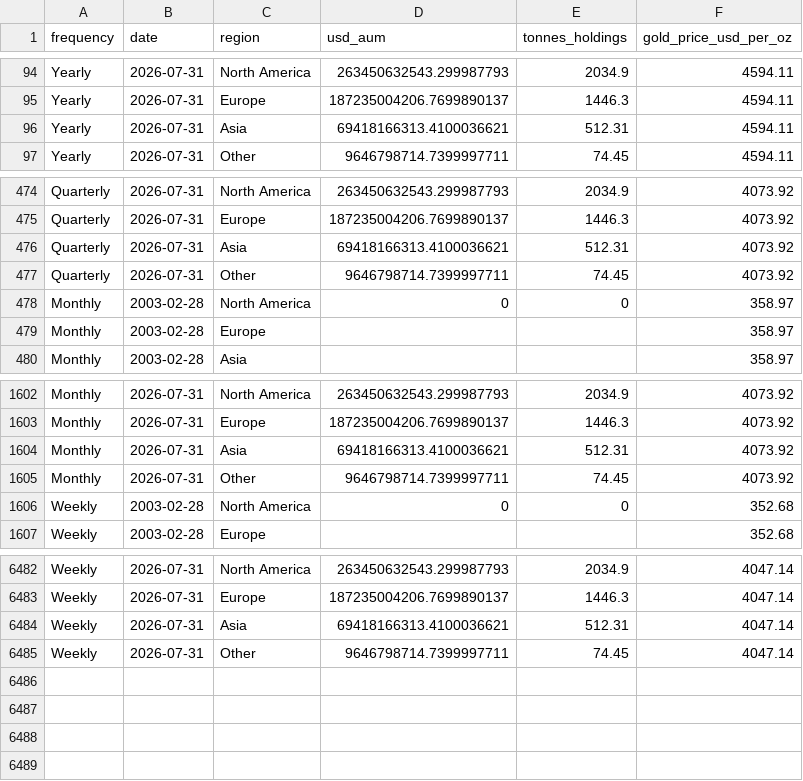
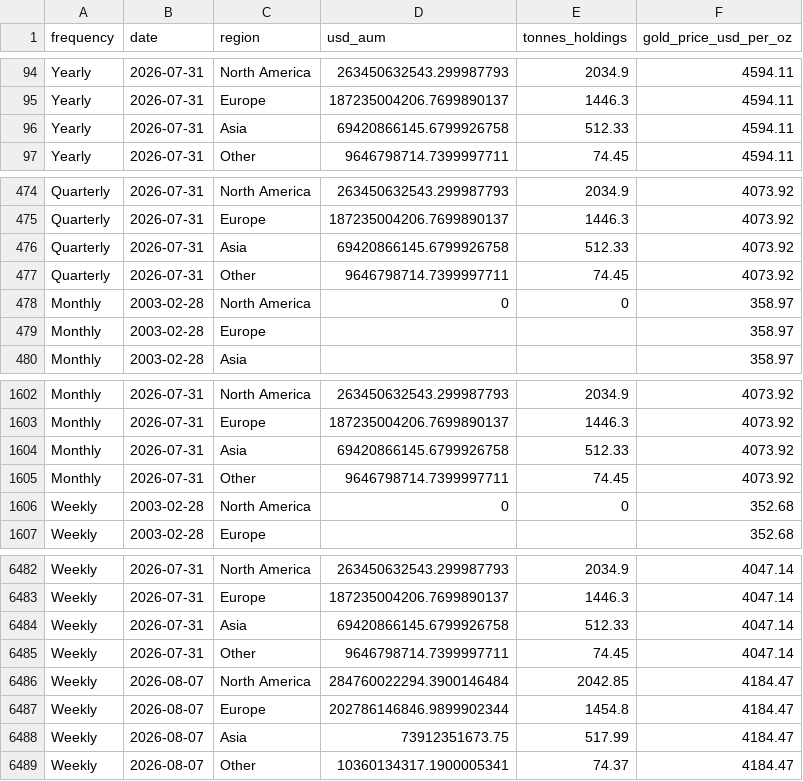
Before and after one commit to qrq3838/gold-market-monitor, a CSV file: data/gold_etf_holdings_by_region.csv, drawn as a sheet; only a part is shown, gaps mark what is left out.

Commit message:
Update gold data and filter live Yahoo bars (#9)
Co-authored-by: qrq3838 <269631002+qrq3838@users.noreply.github.com>

```diff
--- a/data/gold_etf_holdings_by_region.csv
+++ b/data/gold_etf_holdings_by_region.csv
@@ -95,3 +95,3 @@ Yearly,2026-07-31,North America,263450632543.299987793,2034.9,4594.11
 Yearly,2026-07-31,Europe,187235004206.7699890137,1446.3,4594.11
-Yearly,2026-07-31,Asia,69418166313.4100036621,512.31,4594.11
+Yearly,2026-07-31,Asia,69420866145.6799926758,512.33,4594.11
 Yearly,2026-07-31,Other,9646798714.7399997711,74.45,4594.11
@@ -475,3 +475,3 @@ Quarterly,2026-07-31,North America,263450632543.299987793,2034.9,4073.92
 Quarterly,2026-07-31,Europe,187235004206.7699890137,1446.3,4073.92
-Quarterly,2026-07-31,Asia,69418166313.4100036621,512.31,4073.92
+Quarterly,2026-07-31,Asia,69420866145.6799926758,512.33,4073.92
 Quarterly,2026-07-31,Other,9646798714.7399997711,74.45,4073.92
@@ -1603,3 +1603,3 @@ Monthly,2026-07-31,North America,263450632543.299987793,2034.9,4073.92
 Monthly,2026-07-31,Europe,187235004206.7699890137,1446.3,4073.92
-Monthly,2026-07-31,Asia,69418166313.4100036621,512.31,4073.92
+Monthly,2026-07-31,Asia,69420866145.6799926758,512.33,4073.92
 Monthly,2026-07-31,Other,9646798714.7399997711,74.45,4073.92
@@ -6483,3 +6483,7 @@ Weekly,2026-07-31,North America,263450632543.299987793,2034.9,4047.14
 Weekly,2026-07-31,Europe,187235004206.7699890137,1446.3,4047.14
-Weekly,2026-07-31,Asia,69418166313.4100036621,512.31,4047.14
+Weekly,2026-07-31,Asia,69420866145.6799926758,512.33,4047.14
 Weekly,2026-07-31,Other,9646798714.7399997711,74.45,4047.14
+Weekly,2026-08-07,North America,284760022294.3900146484,2042.85,4184.47
+Weekly,2026-08-07,Europe,202786146846.9899902344,1454.8,4184.47
+Weekly,2026-08-07,Asia,73912351673.75,517.99,4184.47
+Weekly,2026-08-07,Other,10360134317.1900005341,74.37,4184.47
```
Also changed, not shown: data/comex_gold_futures.csv, data/gold_etf_flows_by_region.csv, 9 other files.
